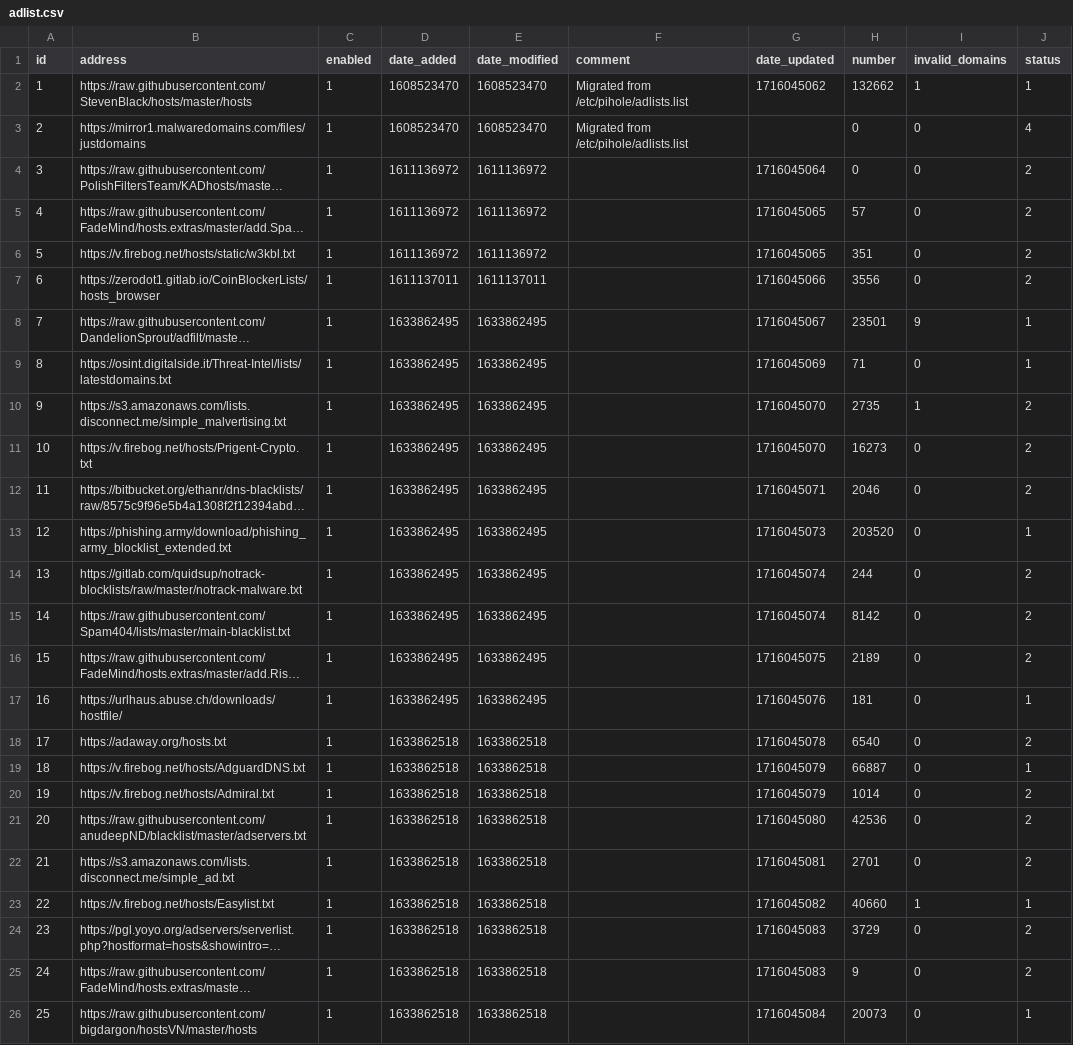
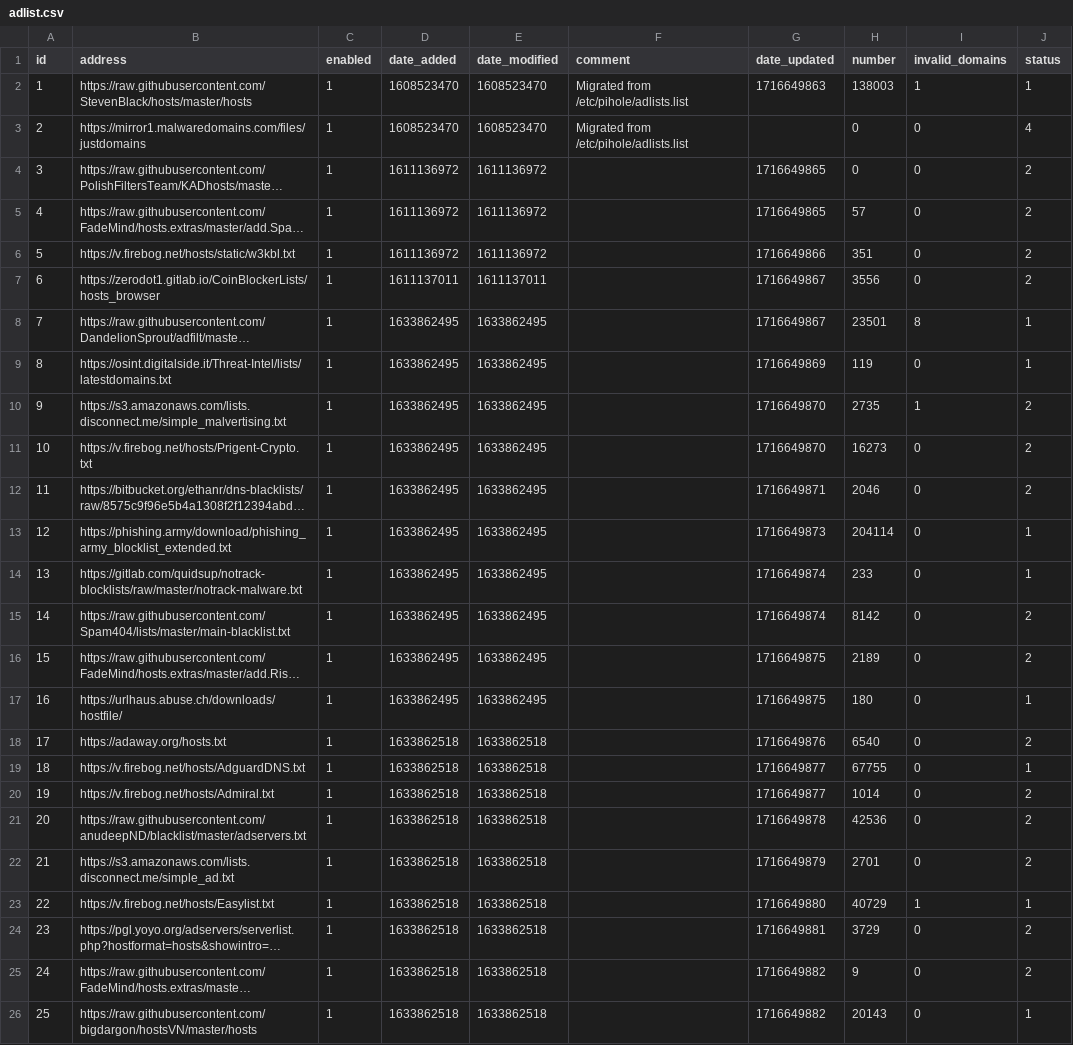
Before and after one commit to cd-nz/my-pihole-lists, a CSV file: adlist.csv, drawn as a sheet; long unchanged cells end in …; the diff names each change by its address in the sheet, - before the commit and + after, or states it on an @@ line.

Commit message:
Updated May 26, 2024  3:20am

```diff
--- a/adlist.csv
+++ b/adlist.csv
-G2 (date_updated): 1716045062
+G2 (date_updated): 1716649863
-H2 (number): 132662
+H2 (number): 138003
-G4 (date_updated): 1716045064
+G4 (date_updated): 1716649865
-G5 (date_updated): 1716045065
+G5 (date_updated): 1716649865
-G6 (date_updated): 1716045065
+G6 (date_updated): 1716649866
-G7 (date_updated): 1716045066
+G7 (date_updated): 1716649867
-G8 (date_updated): 1716045067
+G8 (date_updated): 1716649867
-I8 (invalid_domains): 9
+I8 (invalid_domains): 8
-G9 (date_updated): 1716045069
+G9 (date_updated): 1716649869
-H9 (number): 71
+H9 (number): 119
-G10:G11 (date_updated): 1716045070
+G10:G11 (date_updated): 1716649870
-G12 (date_updated): 1716045071
+G12 (date_updated): 1716649871
-G13 (date_updated): 1716045073
+G13 (date_updated): 1716649873
-H13 (number): 203520
+H13 (number): 204114
-G14:G15 (date_updated): 1716045074
+G14:G15 (date_updated): 1716649874
-H14 (number): 244
+H14 (number): 233
-J14 (status): 2
+J14 (status): 1
-G16 (date_updated): 1716045075
+G16 (date_updated): 1716649875
-G17 (date_updated): 1716045076
+G17 (date_updated): 1716649875
-H17 (number): 181
+H17 (number): 180
-G18 (date_updated): 1716045078
+G18 (date_updated): 1716649876
-G19:G20 (date_updated): 1716045079
+G19:G20 (date_updated): 1716649877
-H19 (number): 66887
+H19 (number): 67755
-G21 (date_updated): 1716045080
+G21 (date_updated): 1716649878
-G22 (date_updated): 1716045081
+G22 (date_updated): 1716649879
-G23 (date_updated): 1716045082
+G23 (date_updated): 1716649880
-H23 (number): 40660
+H23 (number): 40729
-G24 (date_updated): 1716045083
+G24 (date_updated): 1716649881
-G25 (date_updated): 1716045083
+G25 (date_updated): 1716649882
-G26 (date_updated): 1716045084
+G26 (date_updated): 1716649882
-H26 (number): 20073
+H26 (number): 20143
```
